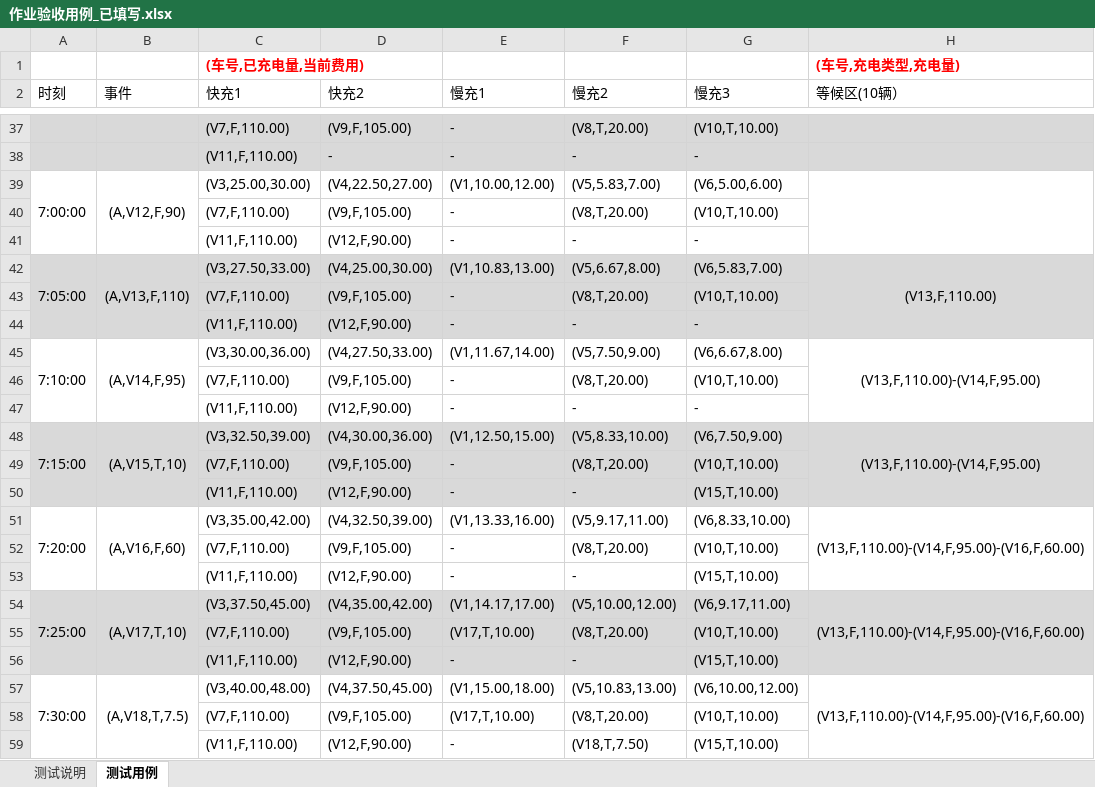
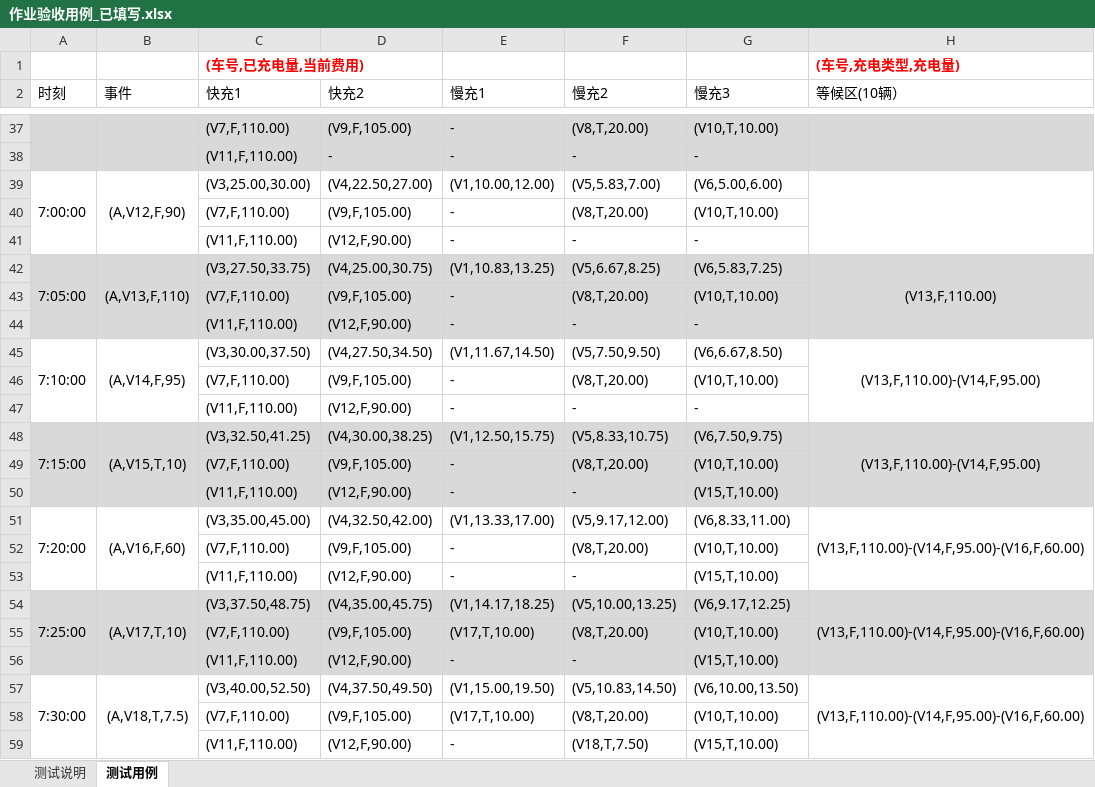
Before and after one commit to echo12354/SmartCharge, an Excel workbook: 作业验收用例_已填写.xlsx, sheet 测试用例, drawn as a sheet; only a part is shown, gaps mark what is left out; values as stored, in another font and other column widths than the file's, no borders; the diff covers the shown part only; the diff names each change by its address in the sheet, - before the commit and + after, or states it on an @@ line.

```diff
--- a/作业验收用例_已填写.xlsx (sheet 测试用例)
+++ b/作业验收用例_已填写.xlsx (sheet 测试用例)
-C42 (快充1): (V3,27.50,33.00)
+C42 (快充1): (V3,27.50,33.75)
-D42 (快充2): (V4,25.00,30.00)
+D42 (快充2): (V4,25.00,30.75)
-E42 (慢充1): (V1,10.83,13.00)
+E42 (慢充1): (V1,10.83,13.25)
-F42 (慢充2): (V5,6.67,8.00)
+F42 (慢充2): (V5,6.67,8.25)
-G42 (慢充3): (V6,5.83,7.00)
+G42 (慢充3): (V6,5.83,7.25)
-C45 (快充1): (V3,30.00,36.00)
+C45 (快充1): (V3,30.00,37.50)
-D45 (快充2): (V4,27.50,33.00)
+D45 (快充2): (V4,27.50,34.50)
-E45 (慢充1): (V1,11.67,14.00)
+E45 (慢充1): (V1,11.67,14.50)
-F45 (慢充2): (V5,7.50,9.00)
+F45 (慢充2): (V5,7.50,9.50)
-G45 (慢充3): (V6,6.67,8.00)
+G45 (慢充3): (V6,6.67,8.50)
-C48 (快充1): (V3,32.50,39.00)
+C48 (快充1): (V3,32.50,41.25)
-D48 (快充2): (V4,30.00,36.00)
+D48 (快充2): (V4,30.00,38.25)
-E48 (慢充1): (V1,12.50,15.00)
+E48 (慢充1): (V1,12.50,15.75)
-F48 (慢充2): (V5,8.33,10.00)
+F48 (慢充2): (V5,8.33,10.75)
-G48 (慢充3): (V6,7.50,9.00)
+G48 (慢充3): (V6,7.50,9.75)
-C51 (快充1): (V3,35.00,42.00)
+C51 (快充1): (V3,35.00,45.00)
-D51 (快充2): (V4,32.50,39.00)
+D51 (快充2): (V4,32.50,42.00)
-E51 (慢充1): (V1,13.33,16.00)
+E51 (慢充1): (V1,13.33,17.00)
-F51 (慢充2): (V5,9.17,11.00)
+F51 (慢充2): (V5,9.17,12.00)
-G51 (慢充3): (V6,8.33,10.00)
+G51 (慢充3): (V6,8.33,11.00)
-C54 (快充1): (V3,37.50,45.00)
+C54 (快充1): (V3,37.50,48.75)
-D54 (快充2): (V4,35.00,42.00)
+D54 (快充2): (V4,35.00,45.75)
-E54 (慢充1): (V1,14.17,17.00)
+E54 (慢充1): (V1,14.17,18.25)
-F54 (慢充2): (V5,10.00,12.00)
+F54 (慢充2): (V5,10.00,13.25)
-G54 (慢充3): (V6,9.17,11.00)
+G54 (慢充3): (V6,9.17,12.25)
-C57 (快充1): (V3,40.00,48.00)
+C57 (快充1): (V3,40.00,52.50)
-D57 (快充2): (V4,37.50,45.00)
+D57 (快充2): (V4,37.50,49.50)
-E57 (慢充1): (V1,15.00,18.00)
+E57 (慢充1): (V1,15.00,19.50)
-F57 (慢充2): (V5,10.83,13.00)
+F57 (慢充2): (V5,10.83,14.50)
-G57 (慢充3): (V6,10.00,12.00)
+G57 (慢充3): (V6,10.00,13.50)
```
Also changed, not shown: 10 added rows, 10 removed rows and 161 edited cells elsewhere in this sheet, charts or pictures, 8 other files.
